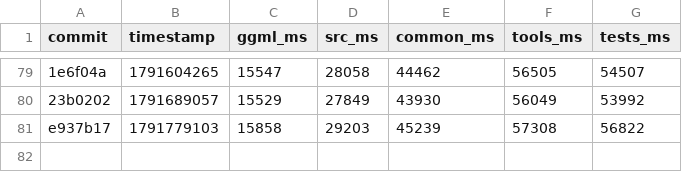
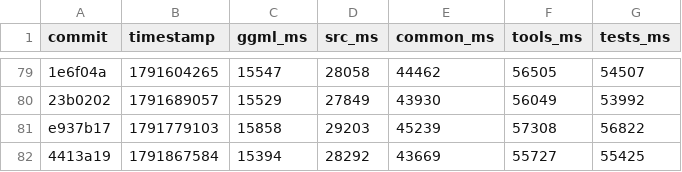
Before and after one commit to am17an/llama.cpp-dev, a CSV file: compile-times.csv, drawn as a sheet; only a part is shown, gaps mark what is left out; the diff names each change by its address in the sheet, - before the commit and + after, or states it on an @@ line.

```diff
--- a/compile-times.csv
+++ b/compile-times.csv
+row 82: 4413a19 | 1791867584 | 15394 | 28292 | 43669 | 55727 | 55425
```
Also changed, not shown: 2 other files.
